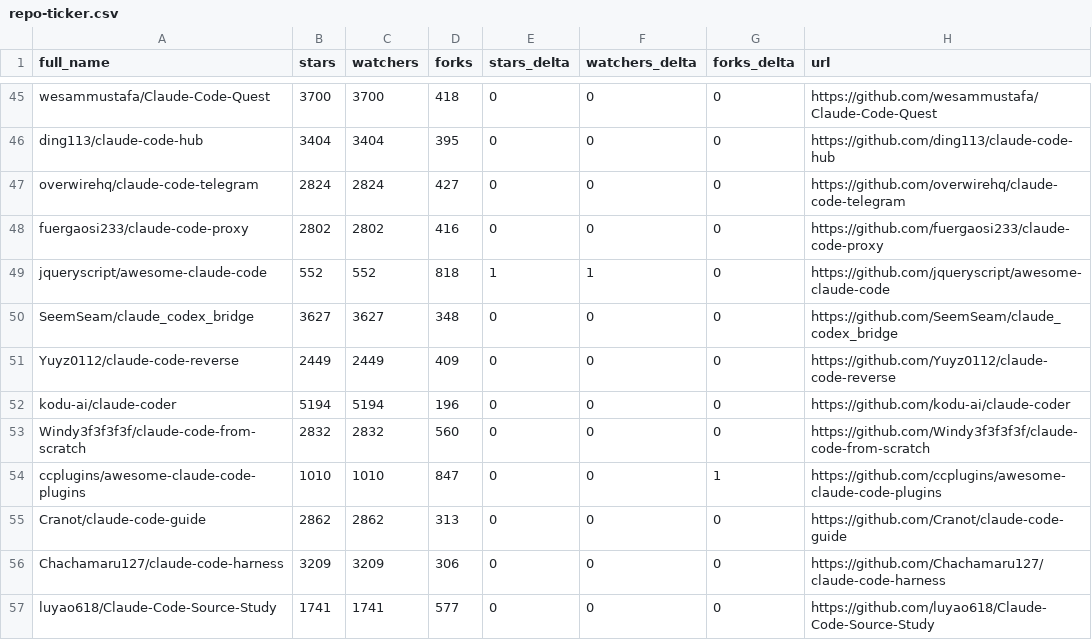
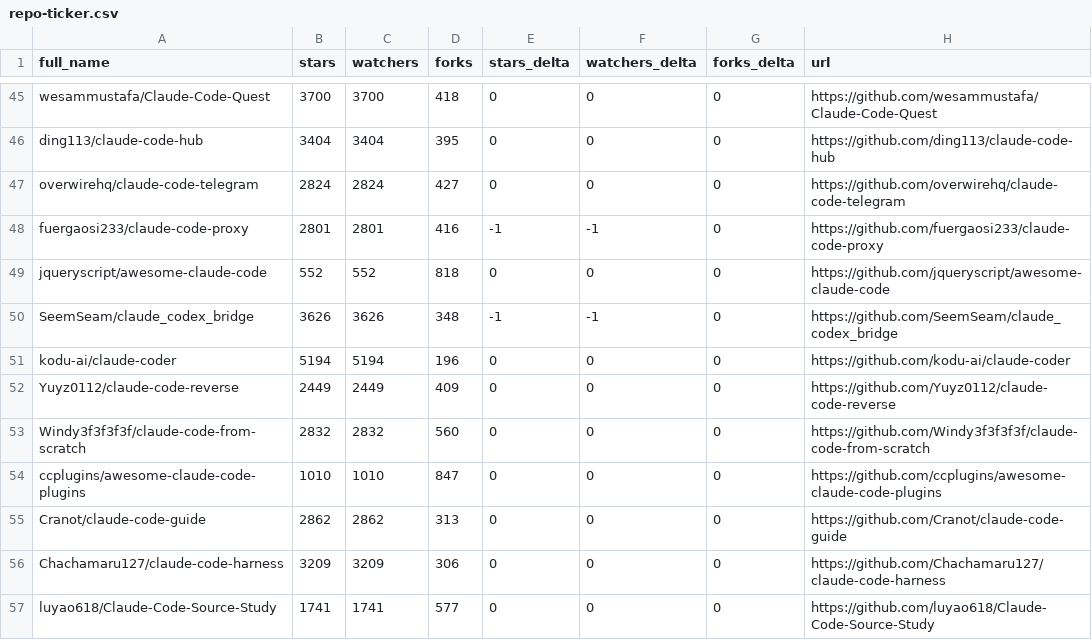
Before and after one commit to MrMoshkovitz/awesome-claude-code, a CSV file: data/repo-ticker.csv, drawn as a sheet; only a part is shown, gaps mark what is left out; the diff covers the shown part only.

```diff
--- a/data/repo-ticker.csv
+++ b/data/repo-ticker.csv
@@ -47,9 +47,9 @@ ding113/claude-code-hub,3404,3404,395,0,0,0,https://github.com/ding113/claude-co
 overwirehq/claude-code-telegram,2824,2824,427,0,0,0,https://github.com/overwirehq/claude-code-telegram
-fuergaosi233/claude-code-proxy,2802,2802,416,0,0,0,https://github.com/fuergaosi233/claude-code-proxy
-jqueryscript/awesome-claude-code,552,552,818,1,1,0,https://github.com/jqueryscript/awesome-claude-code
-SeemSeam/claude_codex_bridge,3627,3627,348,0,0,0,https://github.com/SeemSeam/claude_codex_bridge
+fuergaosi233/claude-code-proxy,2801,2801,416,-1,-1,0,https://github.com/fuergaosi233/claude-code-proxy
+jqueryscript/awesome-claude-code,552,552,818,0,0,0,https://github.com/jqueryscript/awesome-claude-code
+SeemSeam/claude_codex_bridge,3626,3626,348,-1,-1,0,https://github.com/SeemSeam/claude_codex_bridge
+kodu-ai/claude-coder,5194,5194,196,0,0,0,https://github.com/kodu-ai/claude-coder
 Yuyz0112/claude-code-reverse,2449,2449,409,0,0,0,https://github.com/Yuyz0112/claude-code-reverse
-kodu-ai/claude-coder,5194,5194,196,0,0,0,https://github.com/kodu-ai/claude-coder
 Windy3f3f3f3f/claude-code-from-scratch,2832,2832,560,0,0,0,https://github.com/Windy3f3f3f3f/claude-code-from-scratch
-ccplugins/awesome-claude-code-plugins,1010,1010,847,0,0,1,https://github.com/ccplugins/awesome-claude-code-plugins
+ccplugins/awesome-claude-code-plugins,1010,1010,847,0,0,0,https://github.com/ccplugins/awesome-claude-code-plugins
 Cranot/claude-code-guide,2862,2862,313,0,0,0,https://github.com/Cranot/claude-code-guide
```
Also changed, not shown: 1 added row, 1 removed row and 111 edited cells elsewhere in this file, 4 other files.
